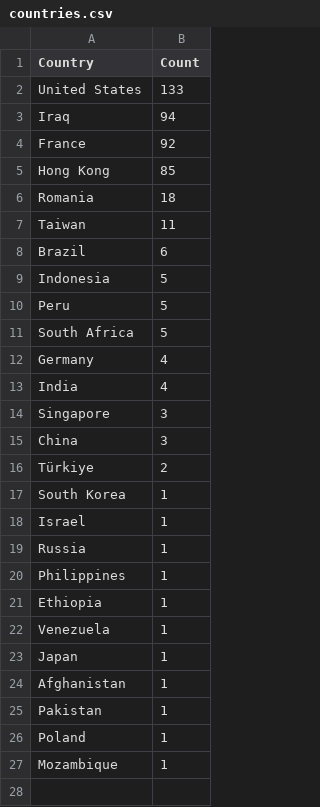
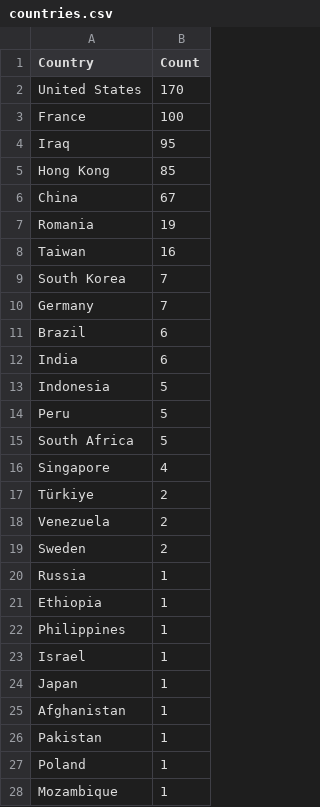
Before and after one commit to Prabhath-de/cowrie-analysis, a CSV file: csv/countries.csv, drawn as a sheet.

```diff
--- a/csv/countries.csv
+++ b/csv/countries.csv
@@ -1,9 +1,13 @@
 Country,Count
-United States,133
-Iraq,94
-France,92
+United States,170
+France,100
+Iraq,95
 Hong Kong,85
-Romania,18
-Taiwan,11
+China,67
+Romania,19
+Taiwan,16
+South Korea,7
+Germany,7
 Brazil,6
+India,6
 Indonesia,5
@@ -11,13 +15,10 @@ Peru,5
 South Africa,5
-Germany,4
-India,4
-Singapore,3
-China,3
+Singapore,4
 Türkiye,2
-South Korea,1
+Venezuela,2
+Sweden,2
+Russia,1
+Ethiopia,1
+Philippines,1
 Israel,1
-Russia,1
-Philippines,1
-Ethiopia,1
-Venezuela,1
 Japan,1
```
Also changed, not shown: csv/passwords.csv, csv/top_ips.csv, 9 other files.
